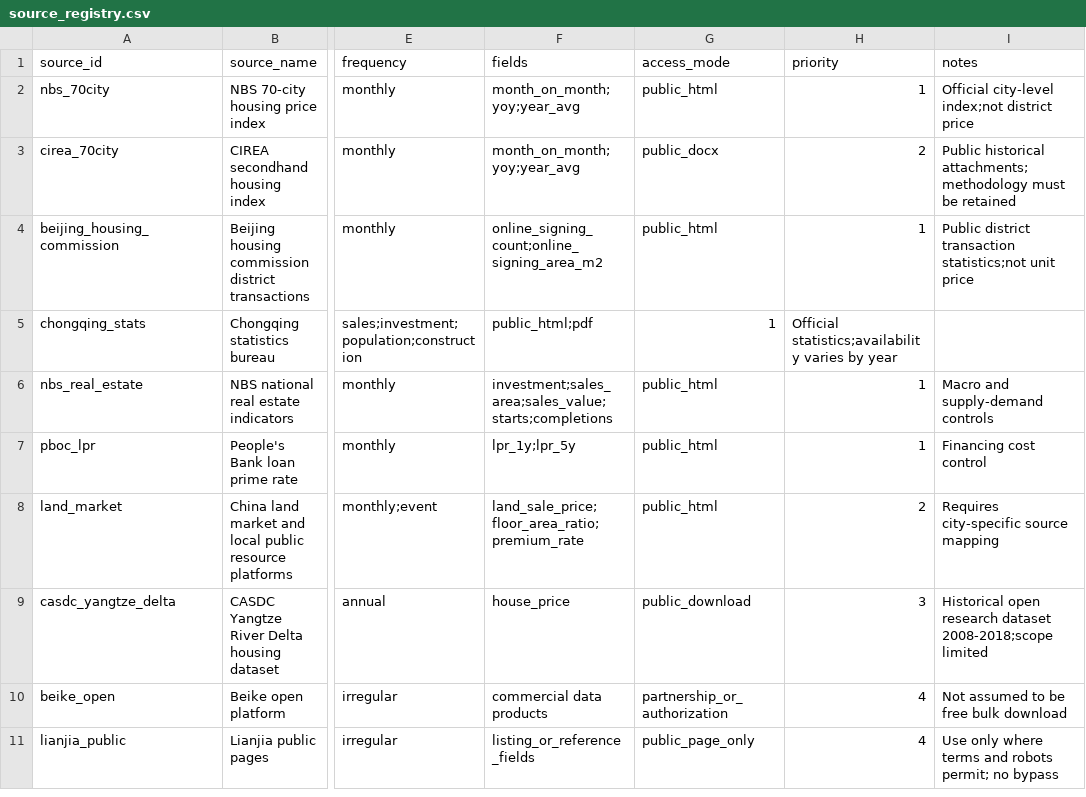
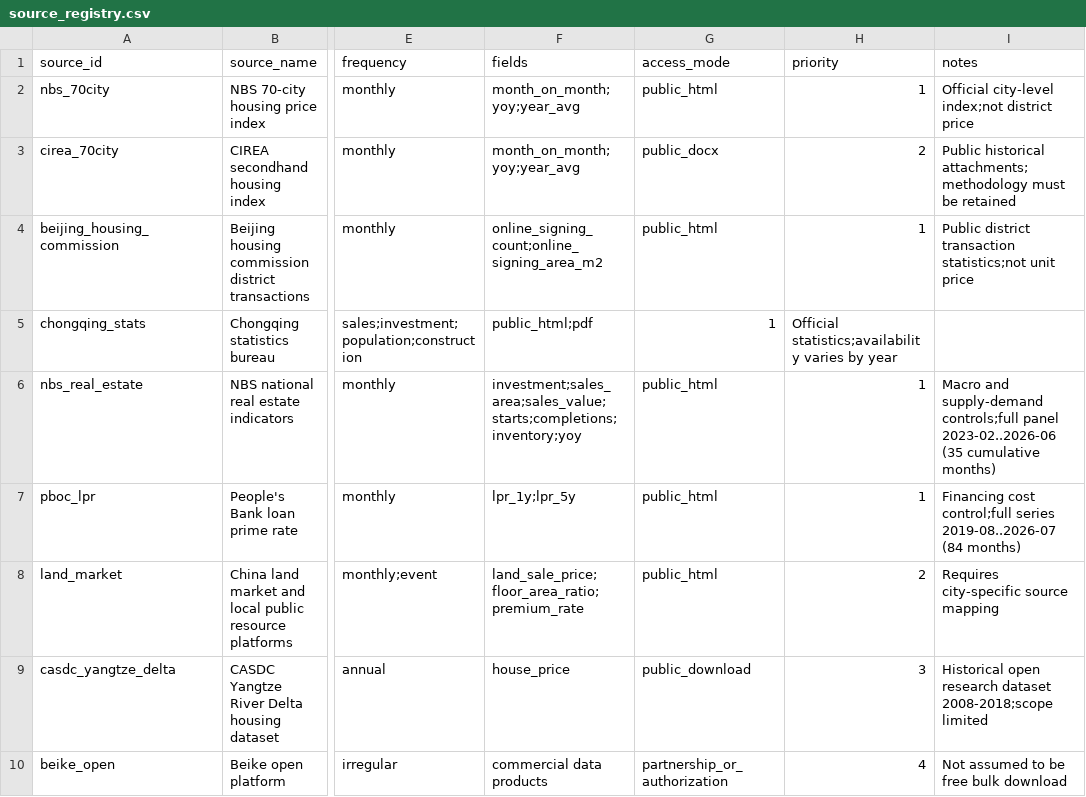
Before and after one commit to Liyuk/cn-housing-price-training, a CSV file: data/source_registry.csv, drawn as a sheet; only a part is shown, gaps mark what is left out; the shorter side is filled out with more unchanged rows; the diff names each change by its address in the sheet, - before the commit and + after, or states it on an @@ line.

Commit message:
Complete national macro panel: real-estate history + LPR series
- Add discover_real_estate_urls: crawl NBS release dir for '全国房地产市场基本情况'
  (link-text matching, H1 '上半年' title variant)
- Add macro_history.py: fetch/parse 35 cumulative-YTD real-estate months (2023-02..2026-06)
  with value + YoY extraction; merge with existing rows and LPR
- Extend macro_sources parser: signed YoY extraction, old '商品房' phrasing, spaced
  LPR labels from pre-2024 announcements
- Add collect_lpr_history: full 84-month LPR series (2019-08..2026-07) from PBOC archive
- Label LPR as A_official/central_bank_monetary_policy/policy_interest_rate
- Add tests for YoY signs and spaced LPR format

```diff
--- a/data/source_registry.csv
+++ b/data/source_registry.csv
-F6 (fields): investment;sales_area;sales_value;starts;completions
+F6 (fields): investment;sales_area;sales_value;starts;completions;inventory;yoy
-I6 (notes): …and supply-demand controls
+I6 (notes): …and supply-demand controls;full panel 2023-02..2026-06 (35 cumulative months)
-I7 (notes): Financing cost control
+I7 (notes): Financing cost control;full series 2019-08..2026-07 (84 months)
```
Also changed, not shown: 7 other files.
